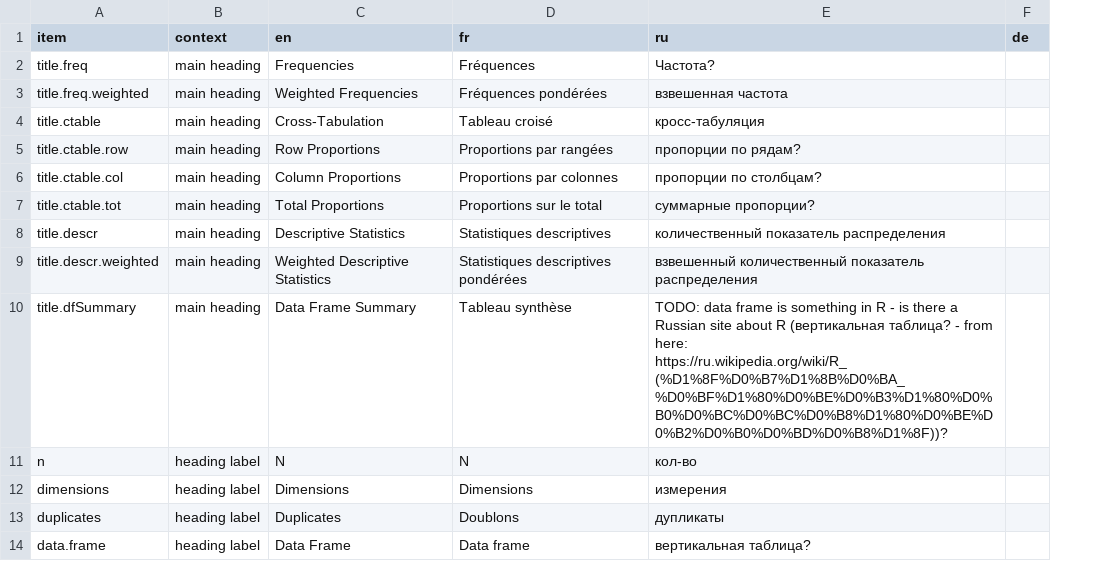
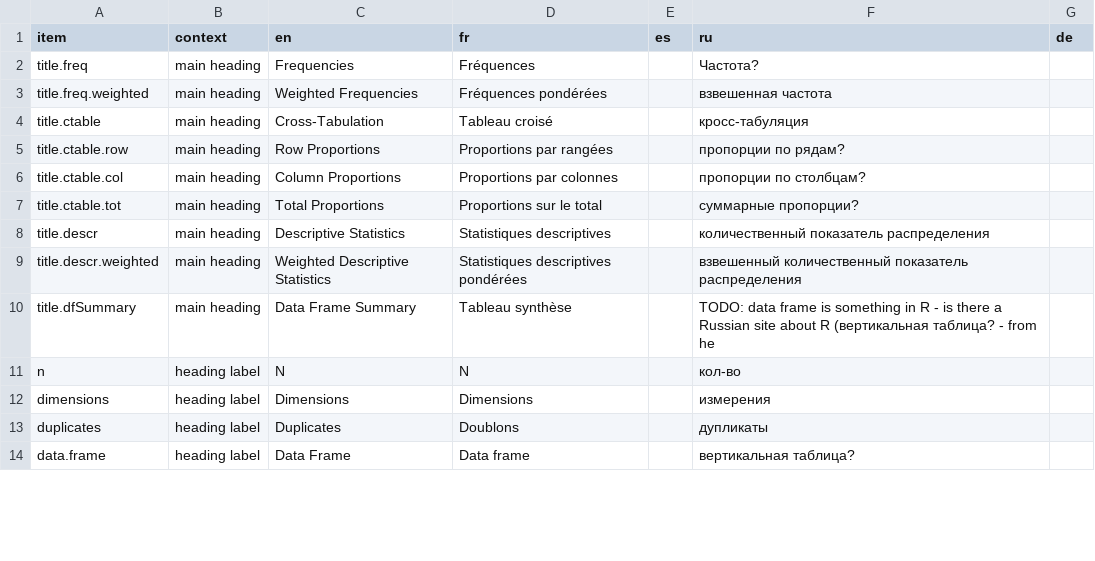
Before and after one commit to dcomtois/summarytools, a CSV file: translations/translations.csv, drawn as a sheet; only a part is shown; addresses are those after the commit; the diff names each change by its address in the sheet, - before the commit and + after, or states it on an @@ line.

Commit message:
restored the ES column

```diff
--- a/translations/translations.csv
+++ b/translations/translations.csv
+column E (es), empty
-F10 (ru): …- from here: https://ru.wikipedia.org/wiki/R_(%D1%8F%D0%B7%D1%8B%D0%BA_%D0%BF%D1%80%D0%BE%D0%B3%D1%80%D0%B0%D0%BC%D0%BC%D0%B8%D1%80%D0%BE%D0%B2%D0%B0%D0%BD%D0%B8%D1%8F))?
+F10 (ru): …- from he
```
